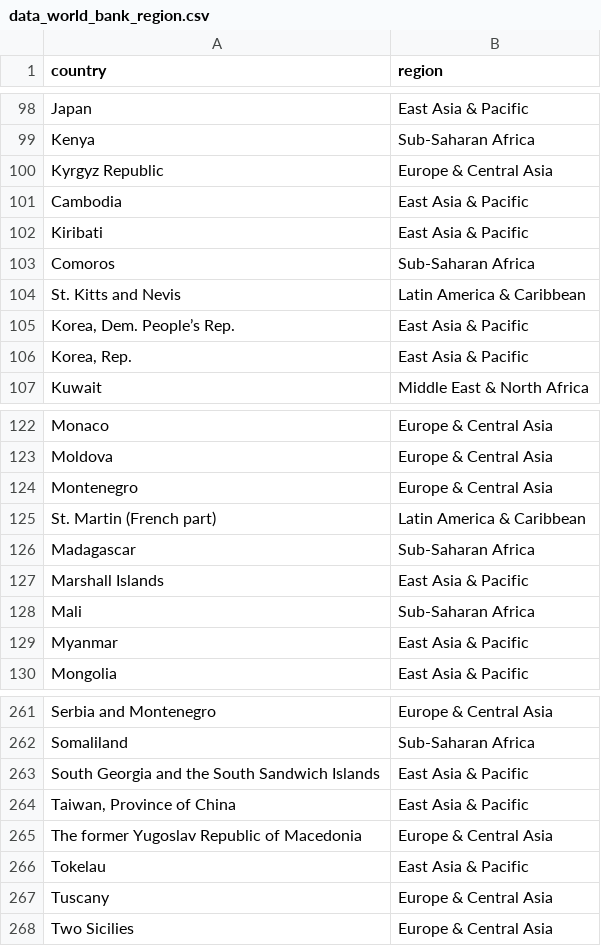
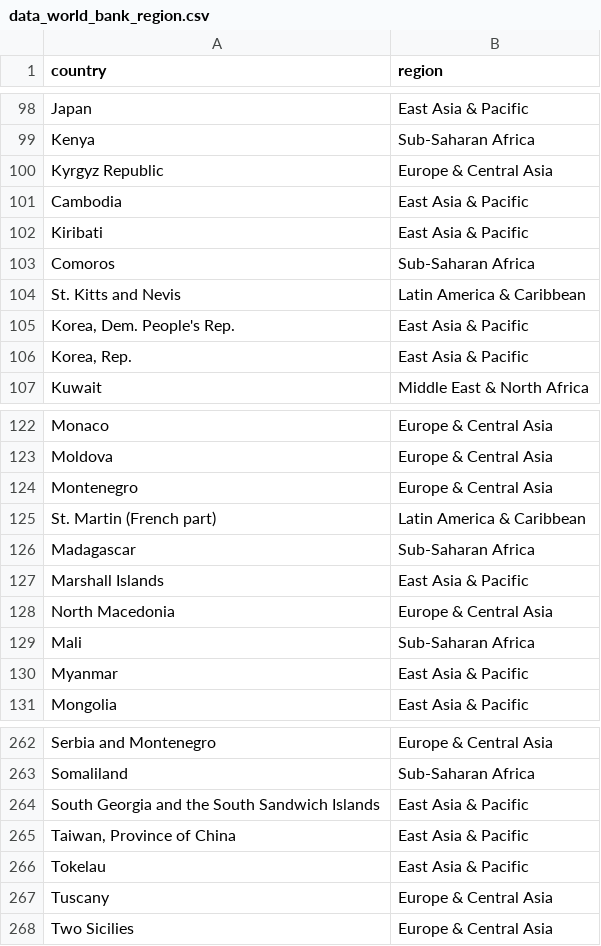
Before and after one commit to vincentarelbundock/countrycode, a CSV file: dictionary/data_world_bank_region.csv, drawn as a sheet; only a part is shown, gaps mark what is left out.

Commit message:
Update World Bank
No real changes

```diff
--- a/dictionary/data_world_bank_region.csv
+++ b/dictionary/data_world_bank_region.csv
@@ -104,3 +104,3 @@ Comoros,Sub-Saharan Africa
 St. Kitts and Nevis,Latin America & Caribbean
-"Korea, Dem. People’s Rep.",East Asia & Pacific
+"Korea, Dem. People's Rep.",East Asia & Pacific
 "Korea, Rep.",East Asia & Pacific
@@ -127,2 +127,3 @@ Madagascar,Sub-Saharan Africa
 Marshall Islands,East Asia & Pacific
+North Macedonia,Europe & Central Asia
 Mali,Sub-Saharan Africa
@@ -264,3 +265,2 @@ South Georgia and the South Sandwich Islands,East Asia & Pacific
 "Taiwan, Province of China",East Asia & Pacific
-The former Yugoslav Republic of Macedonia,Europe & Central Asia
 Tokelau,East Asia & Pacific
```
Also changed, not shown: dictionary/data_world_bank_api.csv, 2 other files.
